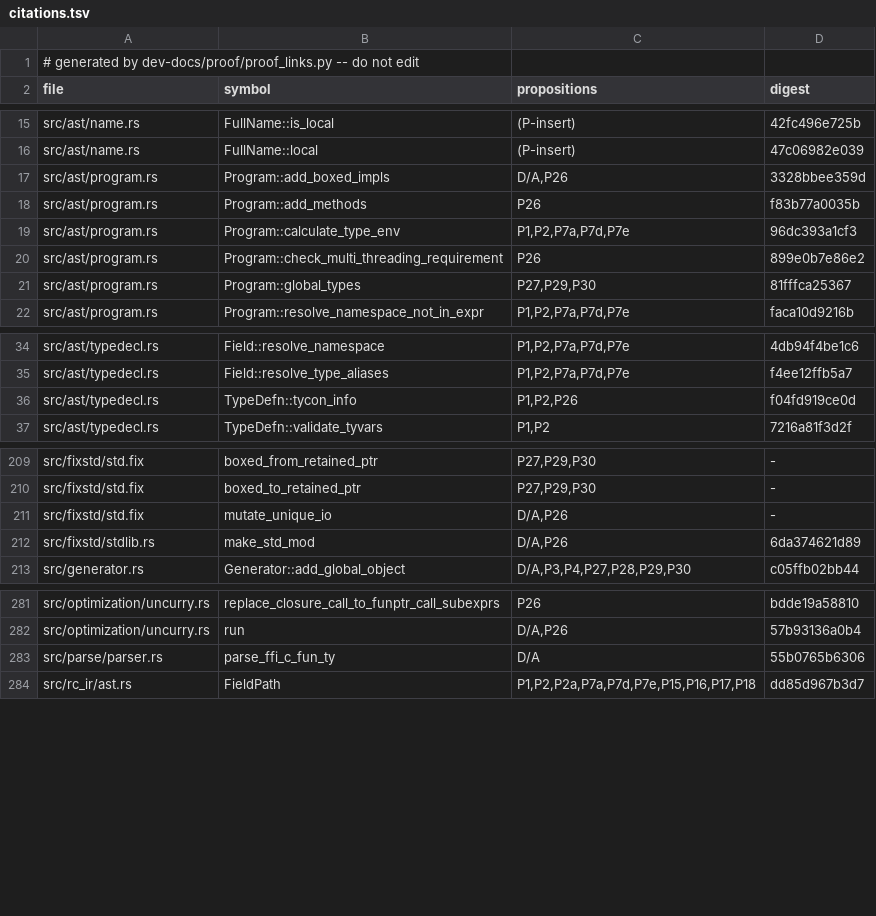
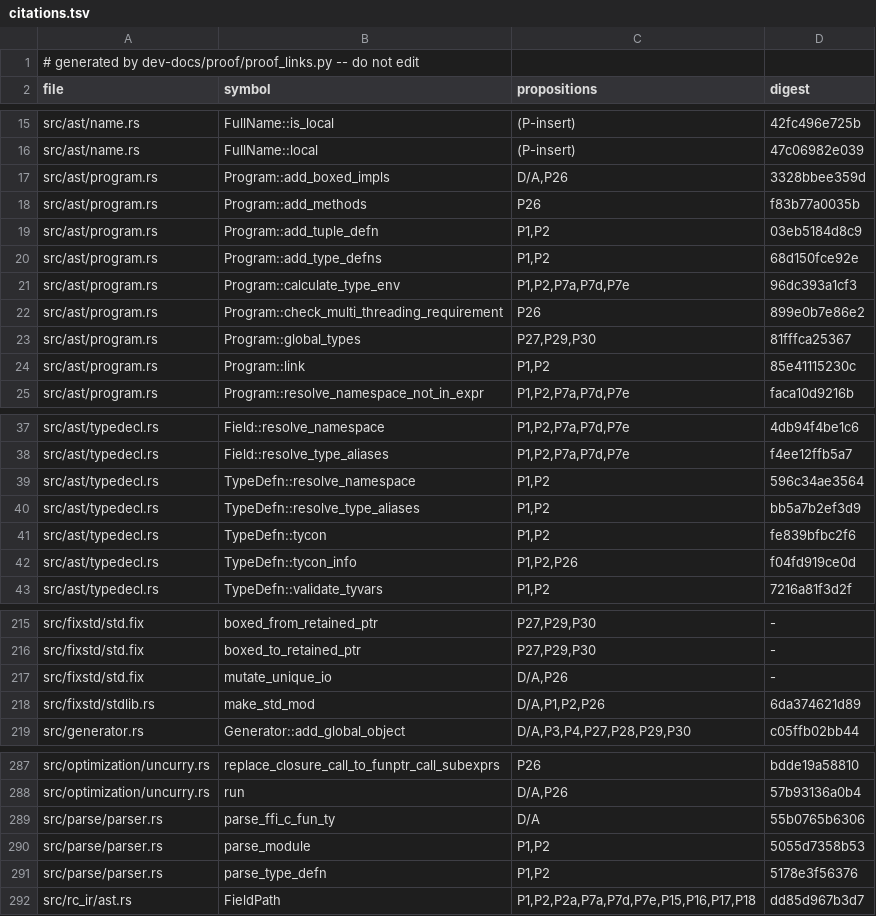
Before and after one commit to tttmmmyyyy/fixlang, a TSV file: dev-docs/proof/rc_ir/borrow-cancel/citations.tsv, drawn as a sheet; only a part is shown, gaps mark what is left out.

```diff
--- a/dev-docs/proof/rc_ir/borrow-cancel/citations.tsv
+++ b/dev-docs/proof/rc_ir/borrow-cancel/citations.tsv
@@ -18,2 +18,4 @@ src/ast/program.rs	Program::add_boxed_impls	D/A,P26	3328bbee359d
 src/ast/program.rs	Program::add_methods	P26	f83b77a0035b
+src/ast/program.rs	Program::add_tuple_defn	P1,P2	03eb5184d8c9
+src/ast/program.rs	Program::add_type_defns	P1,P2	68d150fce92e
 src/ast/program.rs	Program::calculate_type_env	P1,P2,P7a,P7d,P7e	96dc393a1cf3
@@ -21,2 +23,3 @@ src/ast/program.rs	Program::check_multi_threading_requirement	P26	899e0b7e86e2
 src/ast/program.rs	Program::global_types	P27,P29,P30	81fffca25367
+src/ast/program.rs	Program::link	P1,P2	85e41115230c
 src/ast/program.rs	Program::resolve_namespace_not_in_expr	P1,P2,P7a,P7d,P7e	faca10d9216b
@@ -35,2 +38,5 @@ src/ast/typedecl.rs	Field::resolve_namespace	P1,P2,P7a,P7d,P7e	4db94f4be1c6
 src/ast/typedecl.rs	Field::resolve_type_aliases	P1,P2,P7a,P7d,P7e	f4ee12ffb5a7
+src/ast/typedecl.rs	TypeDefn::resolve_namespace	P1,P2	596c34ae3564
+src/ast/typedecl.rs	TypeDefn::resolve_type_aliases	P1,P2	bb5a7b2ef3d9
+src/ast/typedecl.rs	TypeDefn::tycon	P1,P2	fe839bfbc2f6
 src/ast/typedecl.rs	TypeDefn::tycon_info	P1,P2,P26	f04fd919ce0d
@@ -211,3 +217,3 @@ src/fixstd/std.fix	boxed_to_retained_ptr	P27,P29,P30	-
 src/fixstd/std.fix	mutate_unique_io	D/A,P26	-
-src/fixstd/stdlib.rs	make_std_mod	D/A,P26	6da374621d89
+src/fixstd/stdlib.rs	make_std_mod	D/A,P1,P2,P26	6da374621d89
 src/generator.rs	Generator::add_global_object	D/A,P3,P4,P27,P28,P29,P30	c05ffb02bb44
@@ -283,2 +289,4 @@ src/optimization/uncurry.rs	run	D/A,P26	57b93136a0b4
 src/parse/parser.rs	parse_ffi_c_fun_ty	D/A	55b0765b6306
+src/parse/parser.rs	parse_module	P1,P2	5055d7358b53
+src/parse/parser.rs	parse_type_defn	P1,P2	5178e3f56376
 src/rc_ir/ast.rs	FieldPath	P1,P2,P2a,P7a,P7d,P7e,P15,P16,P17,P18	dd85d967b3d7
```
Also changed, not shown: 5 other files.
